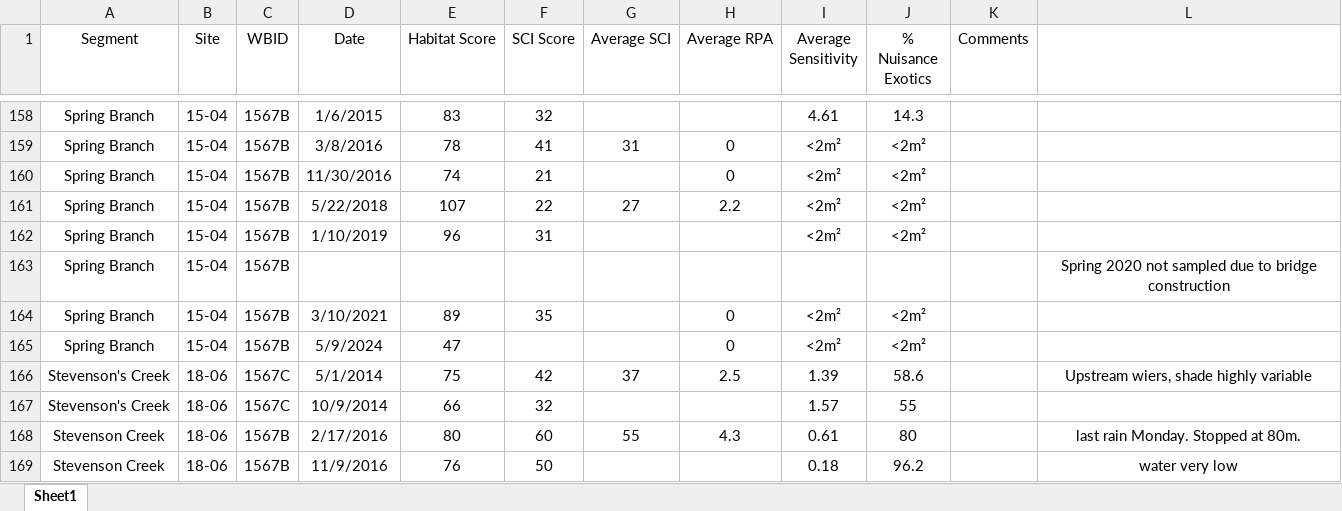
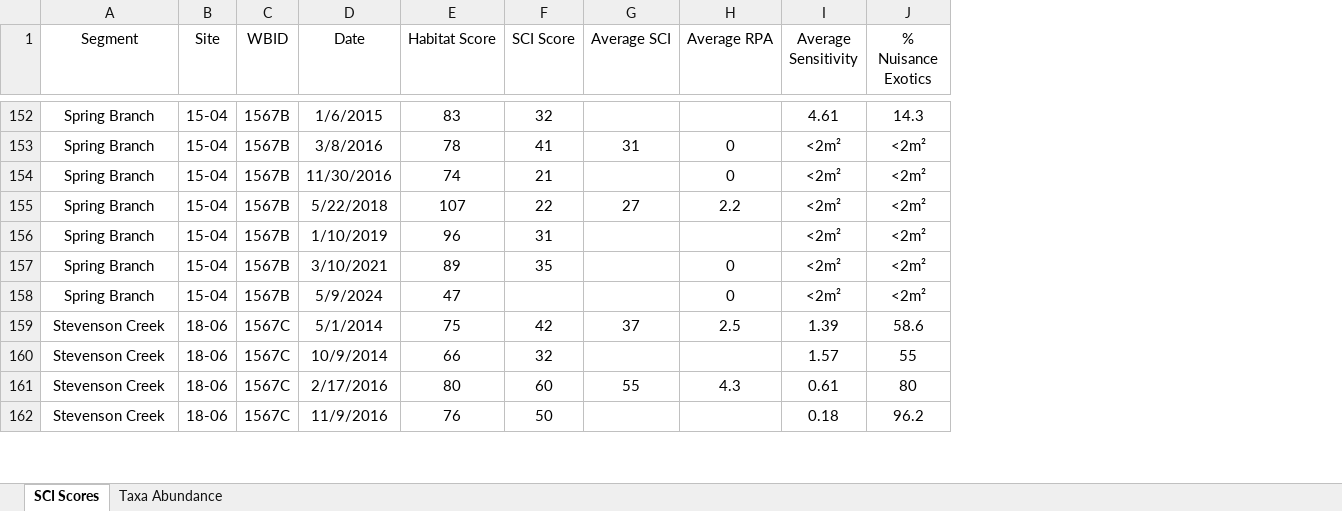
Before and after one commit to PCDEM/water_quality_dashboard, an Excel workbook: Data/Pinellas_SCI.xlsx, sheet SCI Scores, drawn as a sheet; only a part is shown, gaps mark what is left out; values as stored, in another font and other column widths than the file's, no borders; removed rows and columns are numbered as before the commit, all else as after; the diff covers the shown part only; the diff names each change by its address in the sheet, - before the commit and + after, or states it on an @@ line.

```diff
--- a/Data/Pinellas_SCI.xlsx (sheet SCI Scores)
+++ b/Data/Pinellas_SCI.xlsx (sheet SCI Scores)
-sheet tab: Sheet1
+sheet tab: SCI Scores
+sheet tab: Taxa Abundance
-column K (Comments), empty
-column L, rows 166-169: Upstream wiers, shade highly variable |  | last rain Monday. Stopped at 80m. | water very low
-row 163: Spring Branch | 15-04 | 1567B |  |  |  |  |  |  |  |  | Spring 2020 not sampled due to bridge construction
-A159:A160 (Segment): Stevenson's Creek
+A159:A160 (Segment): Stevenson Creek
-C161:C162 (WBID): 1567B
+C161:C162 (WBID): 1567C
```
Also changed, not shown: 6 removed rows and 12 edited cells elsewhere in this sheet, Data/Pinellas_LVI.xlsx, Data/Pinellas_RedTide_Entero.xlsx.
